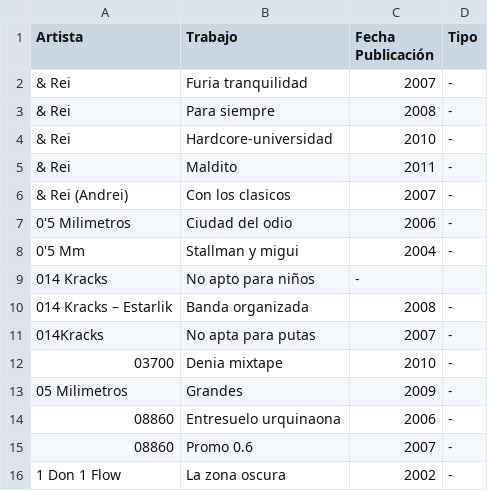
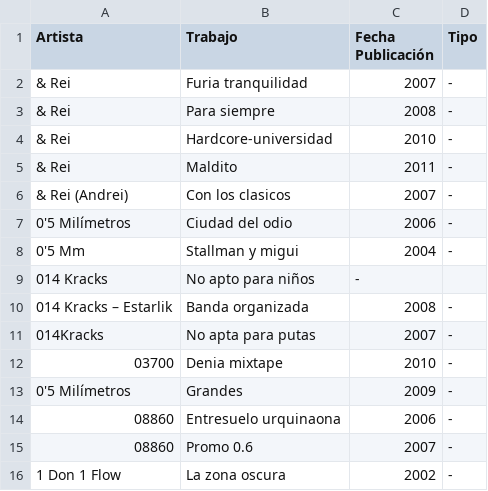
Before and after one commit to rubenhortas/spanish_hip-hop, a CSV file: lista trabajos hip-hop español.csv, drawn as a sheet; only a part is shown.

Commit message:
Fixed typos

```diff
--- a/lista trabajos hip-hop español.csv
+++ b/lista trabajos hip-hop español.csv
@@ -6,3 +6,3 @@ Artista,Trabajo,Fecha Publicación,Tipo
 & Rei (Andrei),Con los clasicos,2007,-
-0'5 Milimetros,Ciudad del odio,2006,-
+0'5 Milímetros,Ciudad del odio,2006,-
 0'5 Mm,Stallman y migui,2004,-
@@ -12,3 +12,3 @@ Artista,Trabajo,Fecha Publicación,Tipo
 03700,Denia mixtape,2010,-
-05 Milimetros,Grandes,2009,-
+0'5 Milímetros,Grandes,2009,-
 08860,Entresuelo urquinaona,2006,-
```
